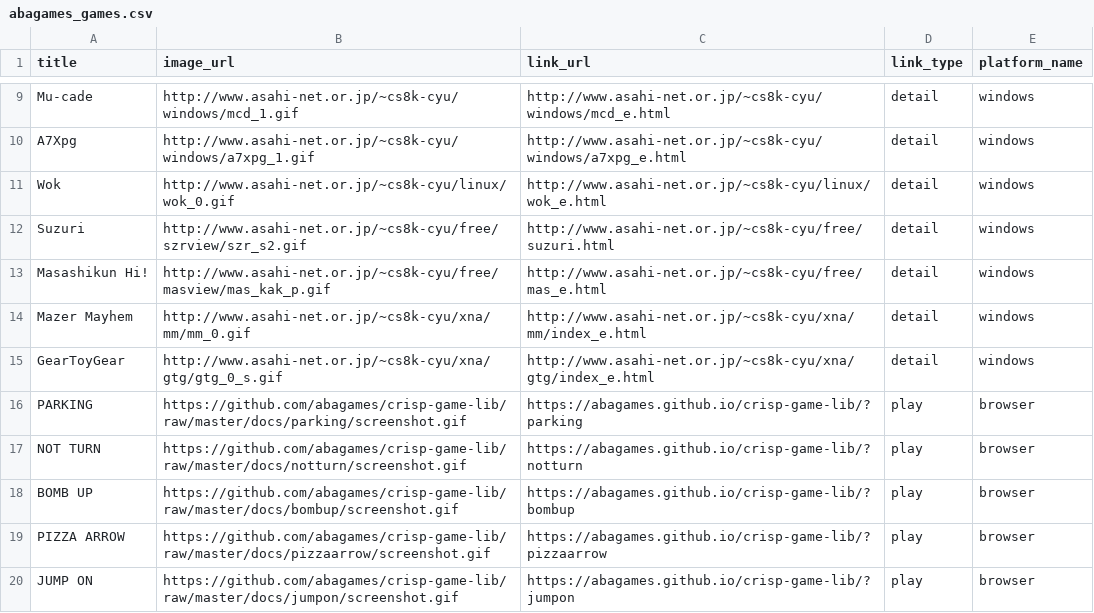
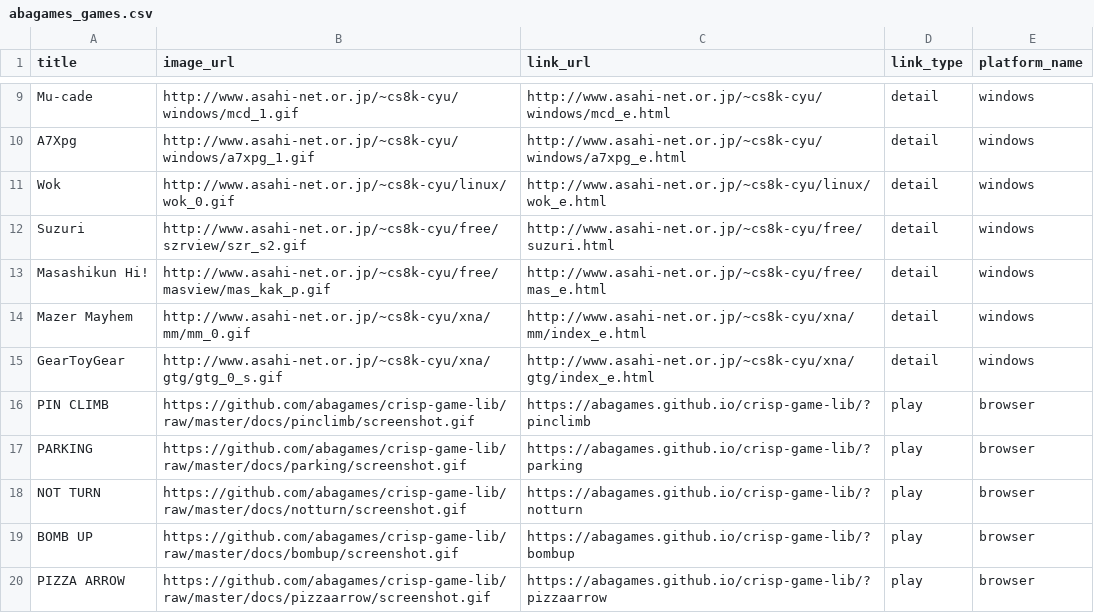
Before and after one commit to abagames/games-web-pages, a CSV file: src/abagames_games.csv, drawn as a sheet; only a part is shown, gaps mark what is left out; the shorter side is filled out with more unchanged rows.

Commit message:
Add game pinclimb

```diff
--- a/src/abagames_games.csv
+++ b/src/abagames_games.csv
@@ -15,2 +15,3 @@ Mazer Mayhem,http://www.asahi-net.or.jp/~cs8k-cyu/xna/mm/mm_0.gif,http://www.asa
 GearToyGear,http://www.asahi-net.or.jp/~cs8k-cyu/xna/gtg/gtg_0_s.gif,http://www.asahi-net.or.jp/~cs8k-cyu/xna/gtg/index_e.html,detail,windows
+PIN CLIMB,https://github.com/abagames/crisp-game-lib/raw/master/docs/pinclimb/screenshot.gif,https://abagames.github.io/crisp-game-lib/?pinclimb,play,browser
 PARKING,https://github.com/abagames/crisp-game-lib/raw/master/docs/parking/screenshot.gif,https://abagames.github.io/crisp-game-lib/?parking,play,browser
```
Also changed, not shown: 2 other files.
